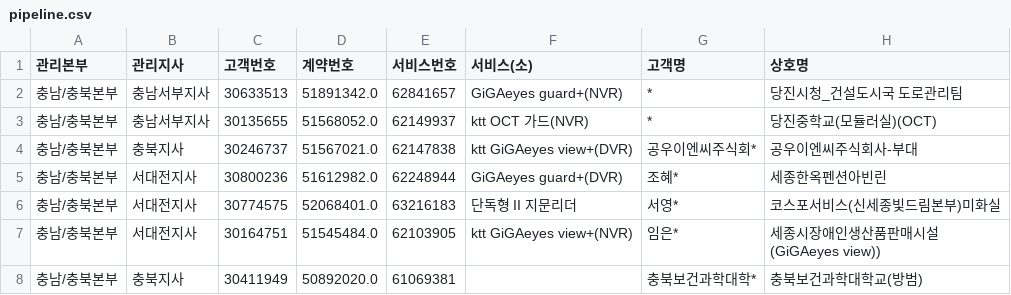
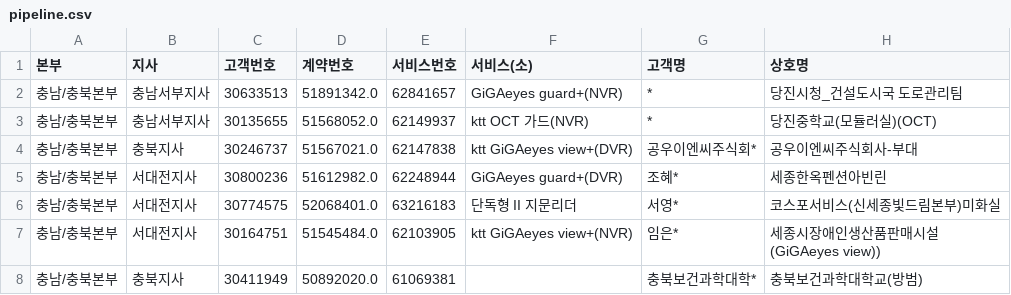
Before and after one commit to bough38-web/retention-dashboard, a CSV file: pipeline.csv, drawn as a sheet; only a part is shown; the diff names each change by its address in the sheet, - before the commit and + after, or states it on an @@ line.

Commit message:
Update pipeline.csv

```diff
--- a/pipeline.csv
+++ b/pipeline.csv
-A1: 관리본부
+A1: 본부
-B1: 관리지사
+B1: 지사
```
